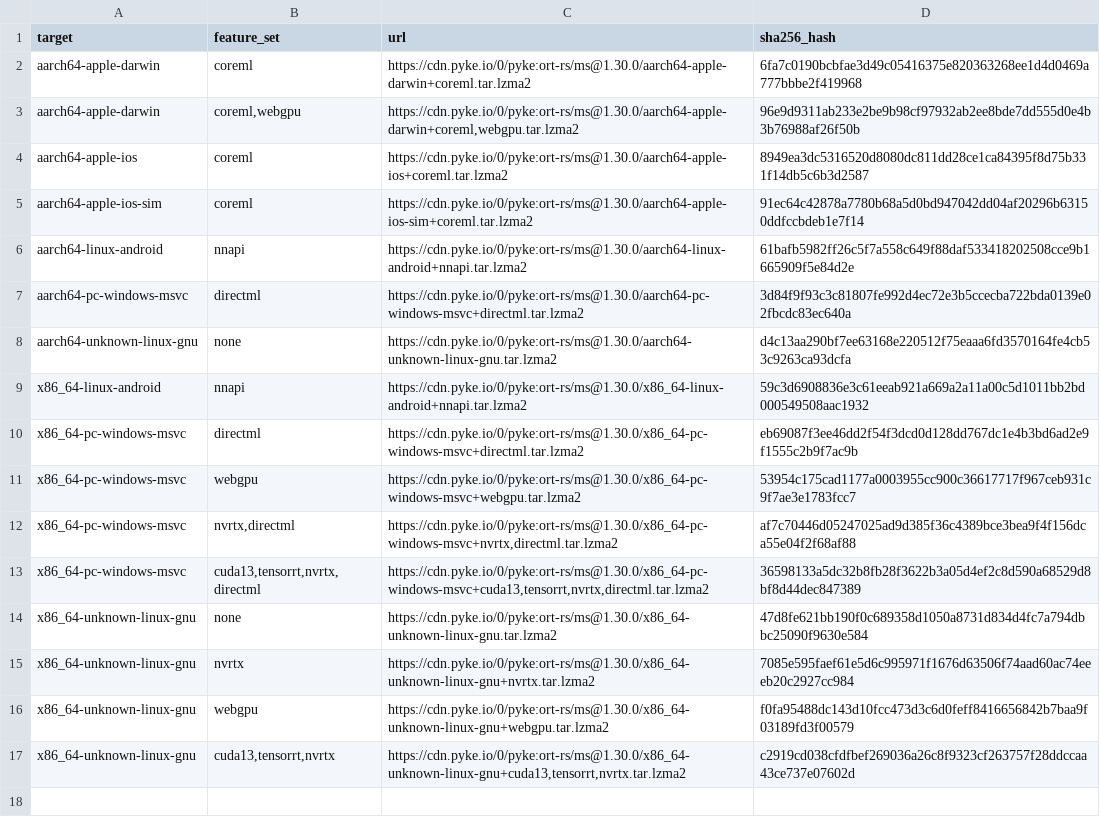
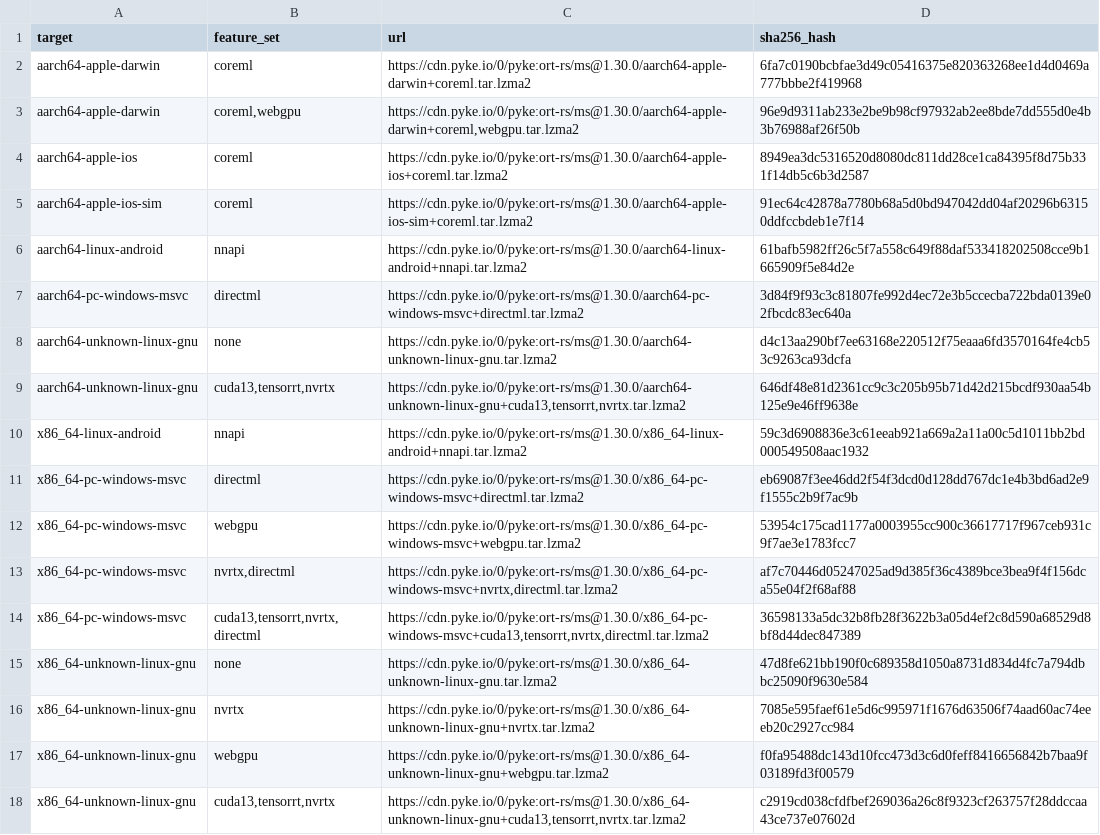
Before and after one commit to pykeio/ort, a TSV file: ort-sys/build/download/dist.tsv, drawn as a sheet.

Commit message:
chore(sys): add `aarch64-unknown-linux-gnu+cuda13,tensorrt,nvrtx` dist
Signed-off-by: Onuralp SEZER <thunderbirdtr@gmail.com>

```diff
--- a/ort-sys/build/download/dist.tsv
+++ b/ort-sys/build/download/dist.tsv
@@ -8,2 +8,3 @@ aarch64-pc-windows-msvc	directml	https://cdn.pyke.io/0/pyke:ort-rs/ms@1.30.0/aar
 aarch64-unknown-linux-gnu	none	https://cdn.pyke.io/0/pyke:ort-rs/ms@1.30.0/aarch64-unknown-linux-gnu.tar.lzma2	d4c13aa290bf7ee63168e220512f75eaaa6fd3570164fe4cb53c9263ca93dcfa
+aarch64-unknown-linux-gnu	cuda13,tensorrt,nvrtx	https://cdn.pyke.io/0/pyke:ort-rs/ms@1.30.0/aarch64-unknown-linux-gnu+cuda13,tensorrt,nvrtx.tar.lzma2	646df48e81d2361cc9c3c205b95b71d42d215bcdf930aa54b125e9e46ff9638e
 x86_64-linux-android	nnapi	https://cdn.pyke.io/0/pyke:ort-rs/ms@1.30.0/x86_64-linux-android+nnapi.tar.lzma2	59c3d6908836e3c61eeab921a669a2a11a00c5d1011bb2bd000549508aac1932
```
